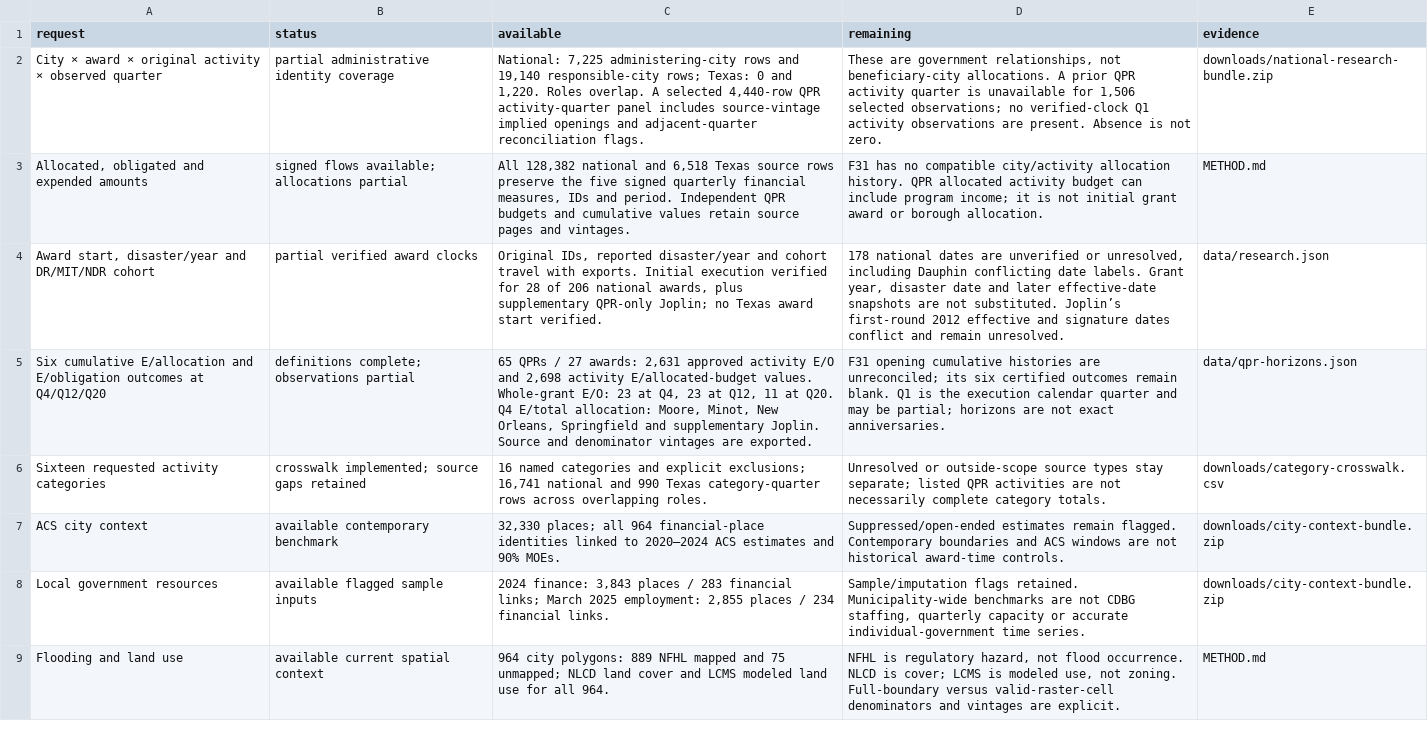
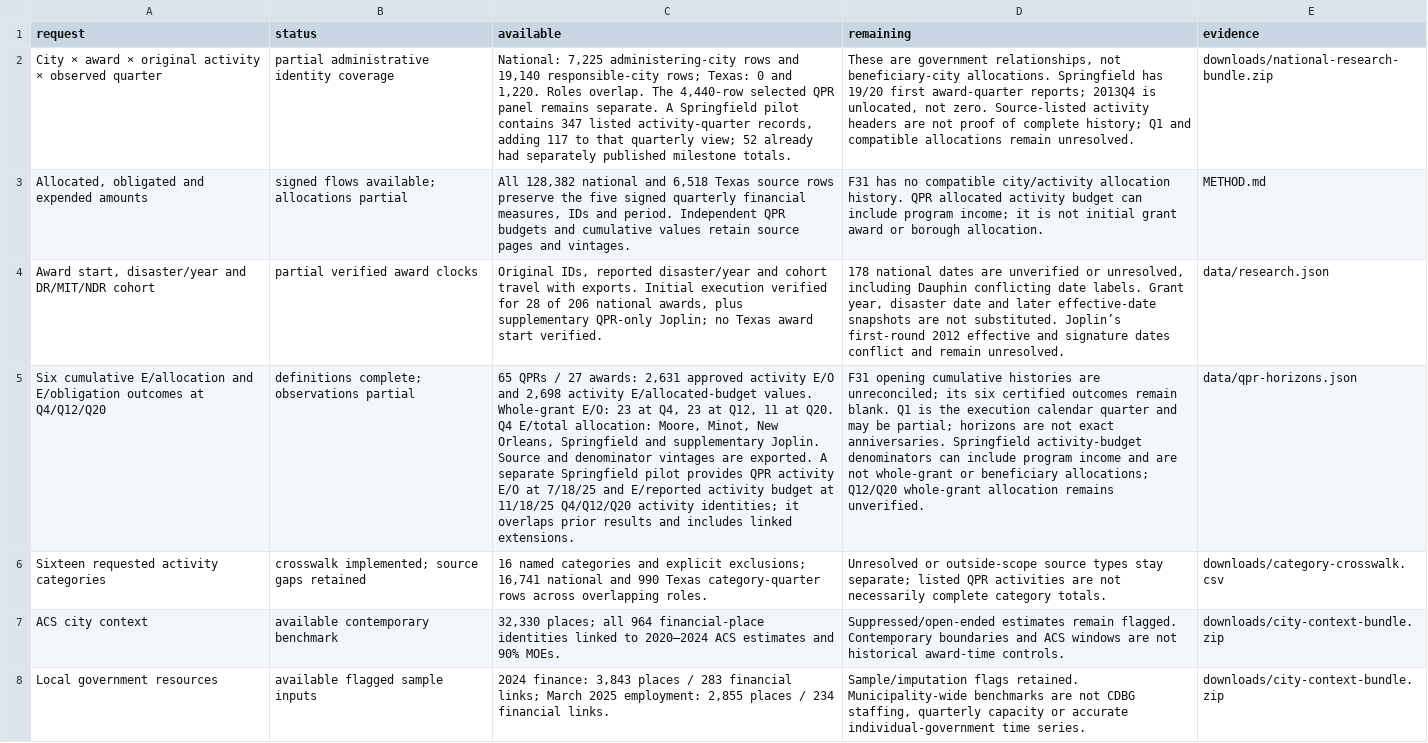
Before and after one commit to CECREH/cdbg-dr-atlas, a CSV file: downloads/requirements-coverage.csv, drawn as a sheet; only a part is shown; the shorter side is filled out with more unchanged rows; the diff names each change by its address in the sheet, - before the commit and + after, or states it on an @@ line.

Commit message:
Add source-verified Springfield award pilot

```diff
--- a/downloads/requirements-coverage.csv
+++ b/downloads/requirements-coverage.csv
-C2 (available): …Roles overlap. A selected 4,440-row QPR activity-quarter panel includes source-vintage implied openings and adjacent-quarter reconciliation flags.
+C2 (available): …Roles overlap. The 4,440-row selected QPR panel remains separate. A Springfield pilot contains 347 listed activity-quarter records, adding 117 to that quarterly view; 52 already had separately published milestone totals.
-D2 (remaining): …beneficiary-city allocations. A prior QPR activity quarter is unavailable for 1,506 selected observations; no verified-clock Q1 activity observations are present. Absence is not zero.
+D2 (remaining): …beneficiary-city allocations. Springfield has 19/20 first award-quarter reports; 2013Q4 is unlocated, not zero. Source-listed activity headers are not proof of complete history; Q1 and compatible allocations remain unresolved.
-C5 (available): …are exported.
+C5 (available): …are exported. A separate Springfield pilot provides QPR activity E/O at 7/18/25 and E/reported activity budget at 11/18/25 Q4/Q12/Q20 activity identities; it overlaps prior results and includes linked extensions.
-D5 (remaining): …exact anniversaries.
+D5 (remaining): …exact anniversaries. Springfield activity-budget denominators can include program income and are not whole-grant or beneficiary allocations; Q12/Q20 whole-grant allocation remains unverified.
```
Also changed, not shown: 18 other files.
